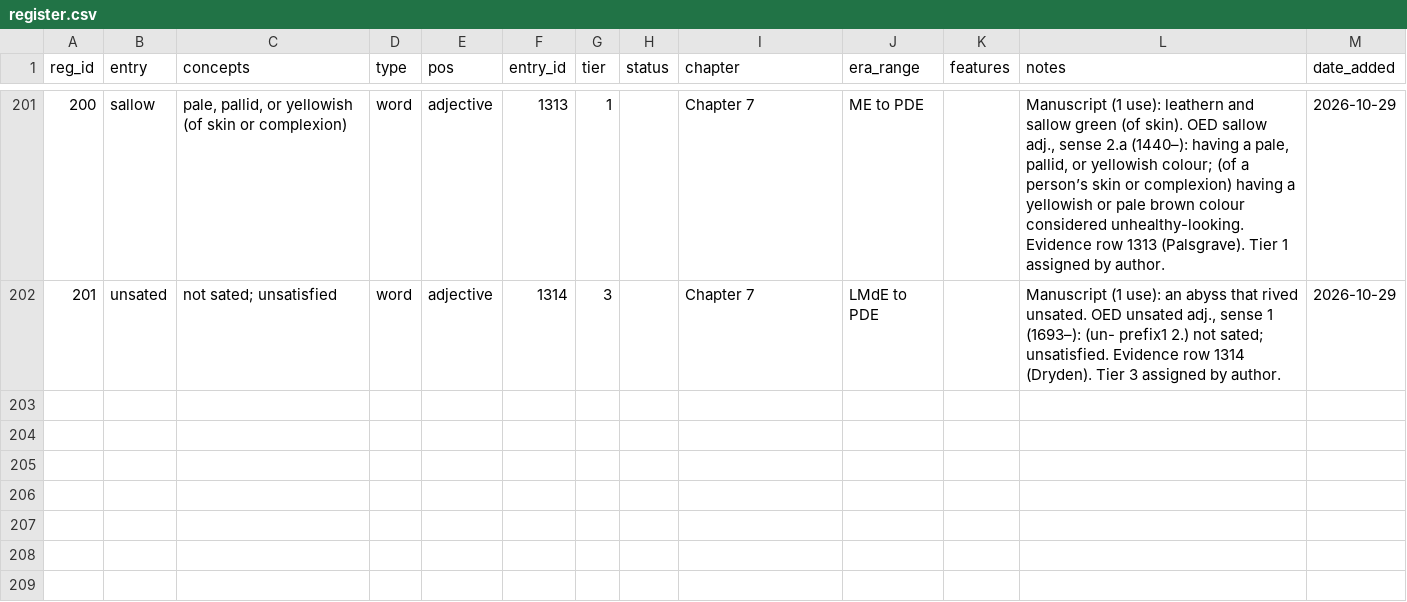
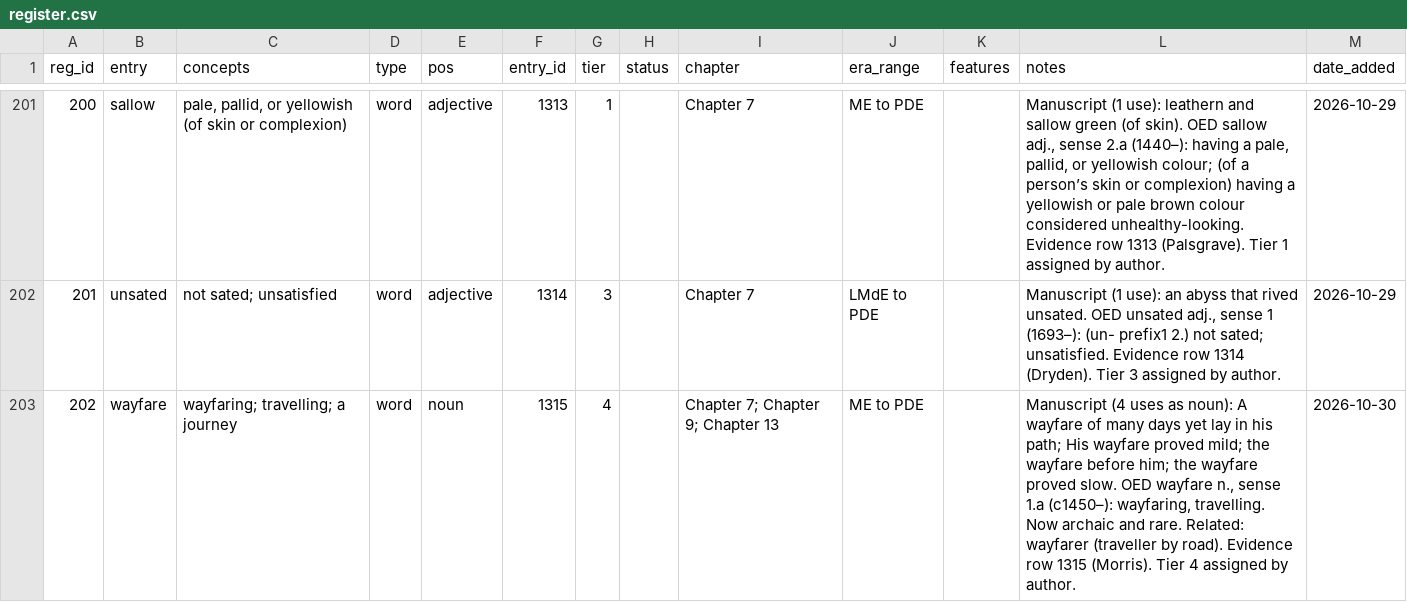
Before and after one commit to JTHensley/Oldish-Words-Study, a CSV file: register.csv, drawn as a sheet; only a part is shown, gaps mark what is left out.

Commit message:
Add wayfare (noun, tier 4) to register and HIT evidence row (1315, Morris).

```diff
--- a/register.csv
+++ b/register.csv
@@ -202 +202,2 @@ reg_id,entry,concepts,type,pos,entry_id,tier,status,chapter,era_range,features,n
 201,unsated,"not sated; unsatisfied",word,adjective,1314,3,,Chapter 7,LMdE to PDE,,"Manuscript (1 use): an abyss that rived unsated. OED unsated adj., sense 1 (1693–): (un- prefix1 2.) not sated; unsatisfied. Evidence row 1314 (Dryden). Tier 3 assigned by author.",2026-10-29
+202,wayfare,"wayfaring; travelling; a journey",word,noun,1315,4,,Chapter 7; Chapter 9; Chapter 13,ME to PDE,,"Manuscript (4 uses as noun): A wayfare of many days yet lay in his path; His wayfare proved mild; the wayfare before him; the wayfare proved slow. OED wayfare n., sense 1.a (c1450–): wayfaring, travelling. Now archaic and rare. Related: wayfarer (traveller by road). Evidence row 1315 (Morris). Tier 4 assigned by author.",2026-10-30
```
Also changed, not shown: entries.csv.
